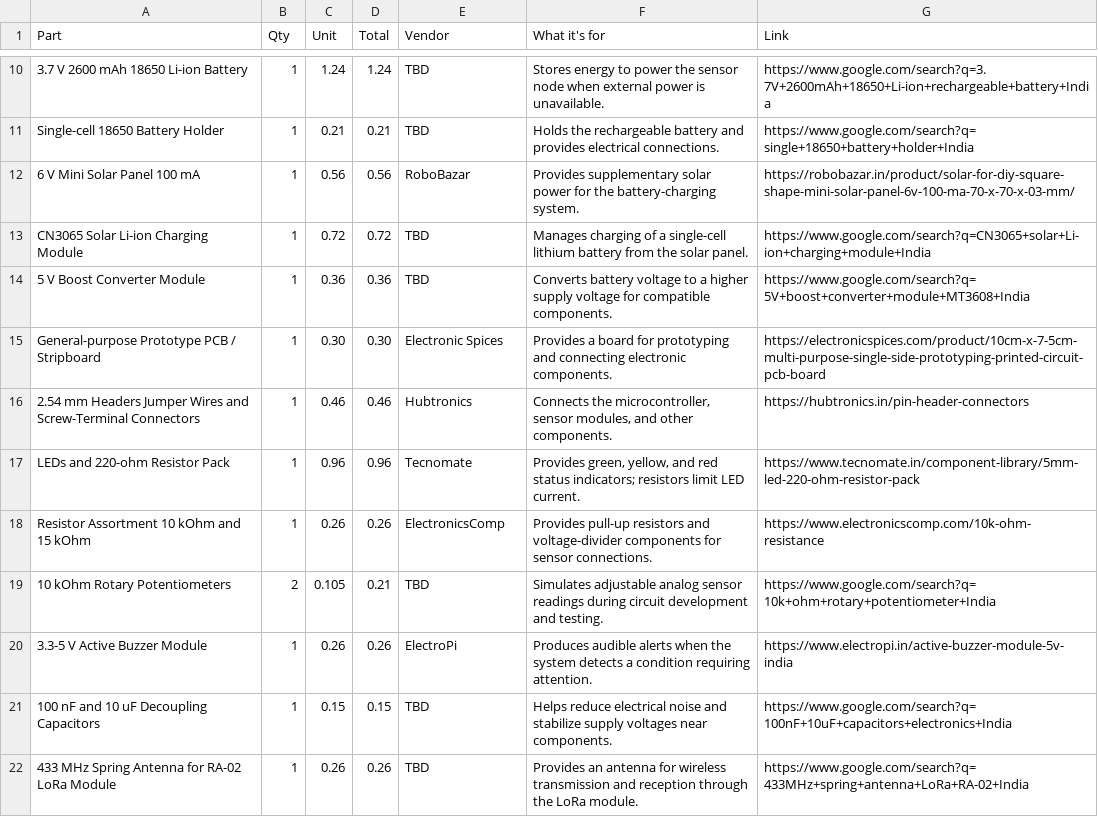
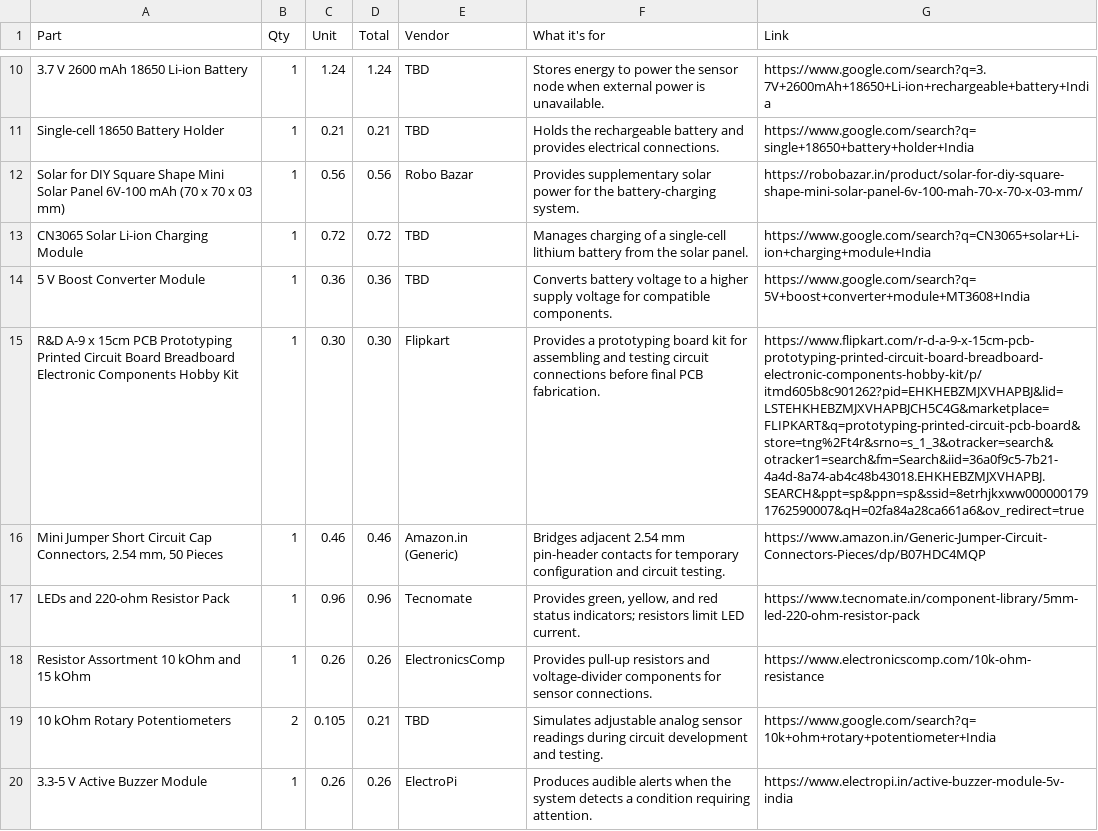
Before and after one commit to priyanshubishtme/zen-alert, a CSV file: bom.csv, drawn as a sheet; only a part is shown, gaps mark what is left out; the shorter side is filled out with more unchanged rows; the diff names each change by its address in the sheet, - before the commit and + after, or states it on an @@ line.

Commit message:
updated out of stock expire links

```diff
--- a/bom.csv
+++ b/bom.csv
-A12 (Part): 6 V Mini Solar Panel 100 mA
+A12 (Part): Solar for DIY Square Shape Mini Solar Panel 6V-100 mAh (70 x 70 x 03 mm)
-E12 (Vendor): RoboBazar
+E12 (Vendor): Robo Bazar
-G12 (Link): https://robobazar.in/product/solar-for-diy-square-shape-mini-solar-panel-6v-100-ma-70-x-70-x-03-mm/
+G12 (Link): https://robobazar.in/product/solar-for-diy-square-shape-mini-solar-panel-6v-100-mah-70-x-70-x-03-mm/
-A15 (Part): General-purpose Prototype PCB / Stripboard
+A15 (Part): R&D A-9 x 15cm PCB Prototyping Printed Circuit Board Breadboard Electronic Components Hobby Kit
-E15 (Vendor): Electronic Spices
+E15 (Vendor): Flipkart
-F15 (What it's for): Provides a board for prototyping and connecting electronic components.
+F15 (What it's for): Provides a prototyping board kit for assembling and testing circuit connections before final PCB fabrication.
-G15 (Link): https://electronicspices.com/product/10cm-x-7-5cm-multi-purpose-single-side-prototyping-printed-circuit-pcb-board
+G15 (Link): https://www.flipkart.com/r-d-a-9-x-15cm-pcb-prototyping-printed-circuit-board-breadboard-electronic-components-hobby-kit/p/itmd605b8c901262?pid=EHKHEBZMJXVHAPBJ&lid=LSTEHKHEBZMJXVHAPBJCH5C4G&marketplace=FLIPKART&q=prototyping-printed-circuit-pcb-board&store=tng%2Ft4r&srno=s_1_3&otracker=search&otracker1=search&fm=Search&iid=36a0f9c5-7b21-4a4d-8a74-ab4c48b43018.EHKHEBZMJXVHAPBJ.SEARCH&ppt=sp&ppn=sp&ssid=8etrhjkxww0000001791762590007&qH=02fa84a28ca661a6&ov_redirect=true
-A16 (Part): 2.54 mm Headers Jumper Wires and Screw-Terminal Connectors
+A16 (Part): Mini Jumper Short Circuit Cap Connectors, 2.54 mm, 50 Pieces
-E16 (Vendor): Hubtronics
+E16 (Vendor): Amazon.in (Generic)
-F16 (What it's for): Connects the microcontroller, sensor modules, and other components.
+F16 (What it's for): Bridges adjacent 2.54 mm pin-header contacts for temporary configuration and circuit testing.
-G16 (Link): https://hubtronics.in/pin-header-connectors
+G16 (Link): https://www.amazon.in/Generic-Jumper-Circuit-Connectors-Pieces/dp/B07HDC4MQP
```
